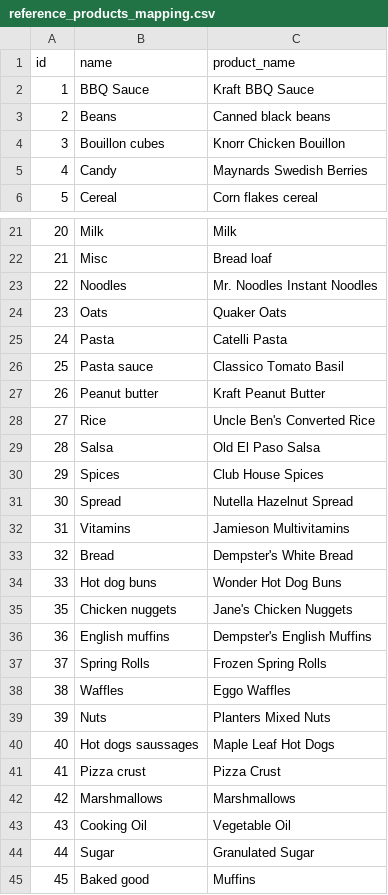
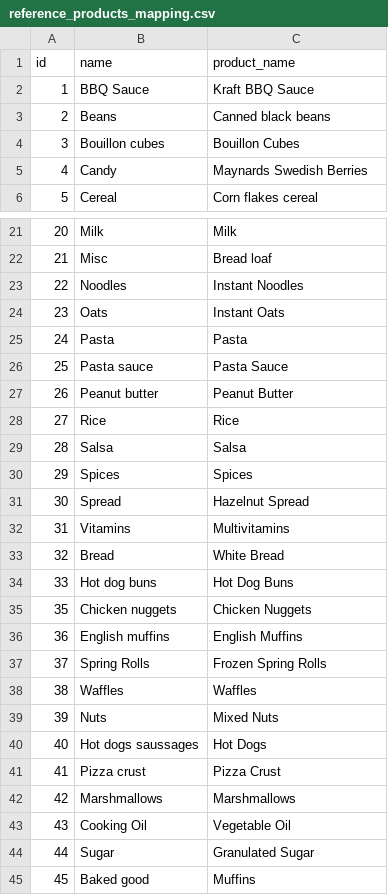
Before and after one commit to brovalex/receipts, a CSV file: notebooks/data/reference_products_mapping.csv, drawn as a sheet; only a part is shown, gaps mark what is left out; the diff covers the shown part only.

Commit message:
clean up reference items list

```diff
--- a/notebooks/data/reference_products_mapping.csv
+++ b/notebooks/data/reference_products_mapping.csv
@@ -3,3 +3,3 @@ id,name,product_name
 2,Beans,Canned black beans
-3,Bouillon cubes,Knorr Chicken Bouillon
+3,Bouillon cubes,Bouillon Cubes
 4,Candy,Maynards Swedish Berries
@@ -22,20 +22,20 @@ id,name,product_name
 21,Misc,Bread loaf
-22,Noodles,Mr. Noodles Instant Noodles
-23,Oats,Quaker Oats
-24,Pasta,Catelli Pasta
-25,Pasta sauce,Classico Tomato Basil
-26,Peanut butter,Kraft Peanut Butter
-27,Rice,Uncle Ben's Converted Rice
-28,Salsa,Old El Paso Salsa
-29,Spices,Club House Spices
-30,Spread,Nutella Hazelnut Spread
-31,Vitamins,Jamieson Multivitamins
-32,Bread,Dempster's White Bread
-33,Hot dog buns,Wonder Hot Dog Buns
-35,Chicken nuggets,Jane's Chicken Nuggets
-36,English muffins,Dempster's English Muffins
+22,Noodles,Instant Noodles
+23,Oats,Instant Oats
+24,Pasta,Pasta
+25,Pasta sauce,Pasta Sauce
+26,Peanut butter,Peanut Butter
+27,Rice,Rice
+28,Salsa,Salsa
+29,Spices,Spices
+30,Spread,Hazelnut Spread
+31,Vitamins,Multivitamins
+32,Bread,White Bread
+33,Hot dog buns,Hot Dog Buns
+35,Chicken nuggets,Chicken Nuggets
+36,English muffins,English Muffins
 37,Spring Rolls,Frozen Spring Rolls
-38,Waffles,Eggo Waffles
-39,Nuts,Planters Mixed Nuts
-40,Hot dogs saussages,Maple Leaf Hot Dogs
+38,Waffles,Waffles
+39,Nuts,Mixed Nuts
+40,Hot dogs saussages,Hot Dogs
 41,Pizza crust,Pizza Crust
```
Also changed, not shown: 9 edited cells elsewhere in this file.
